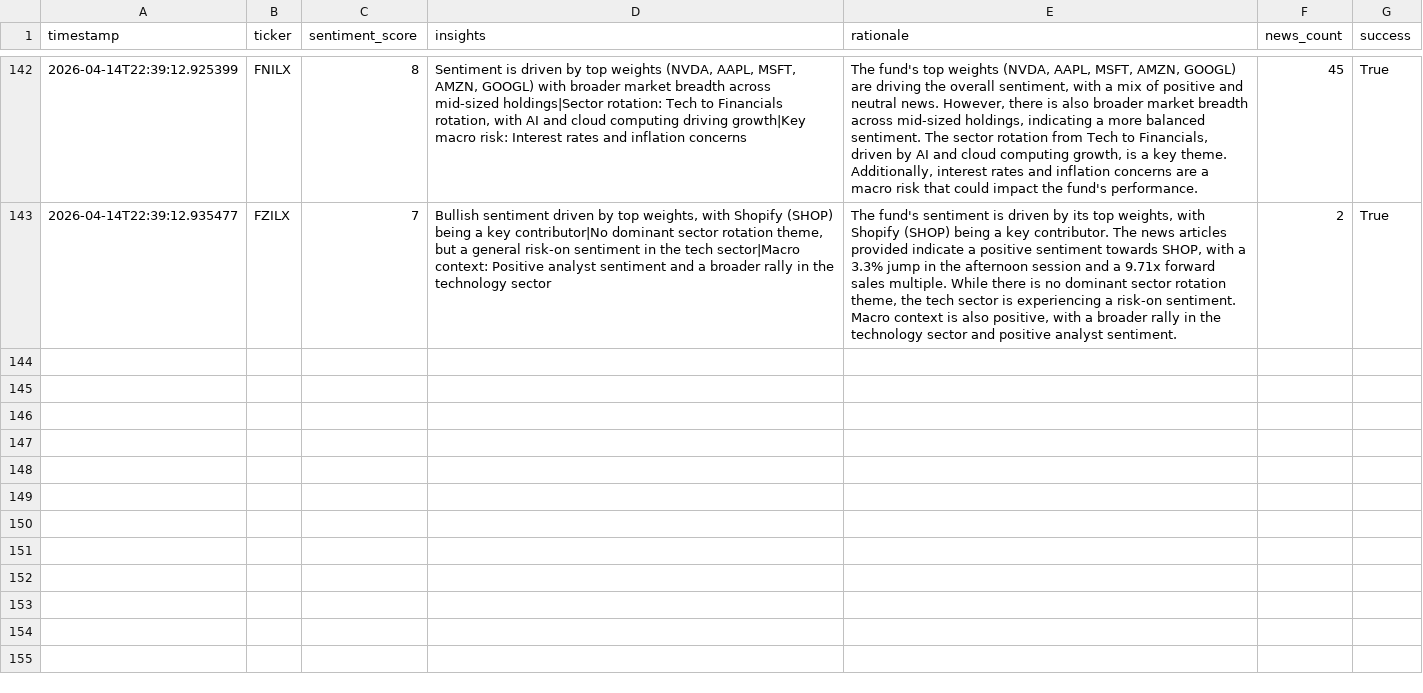
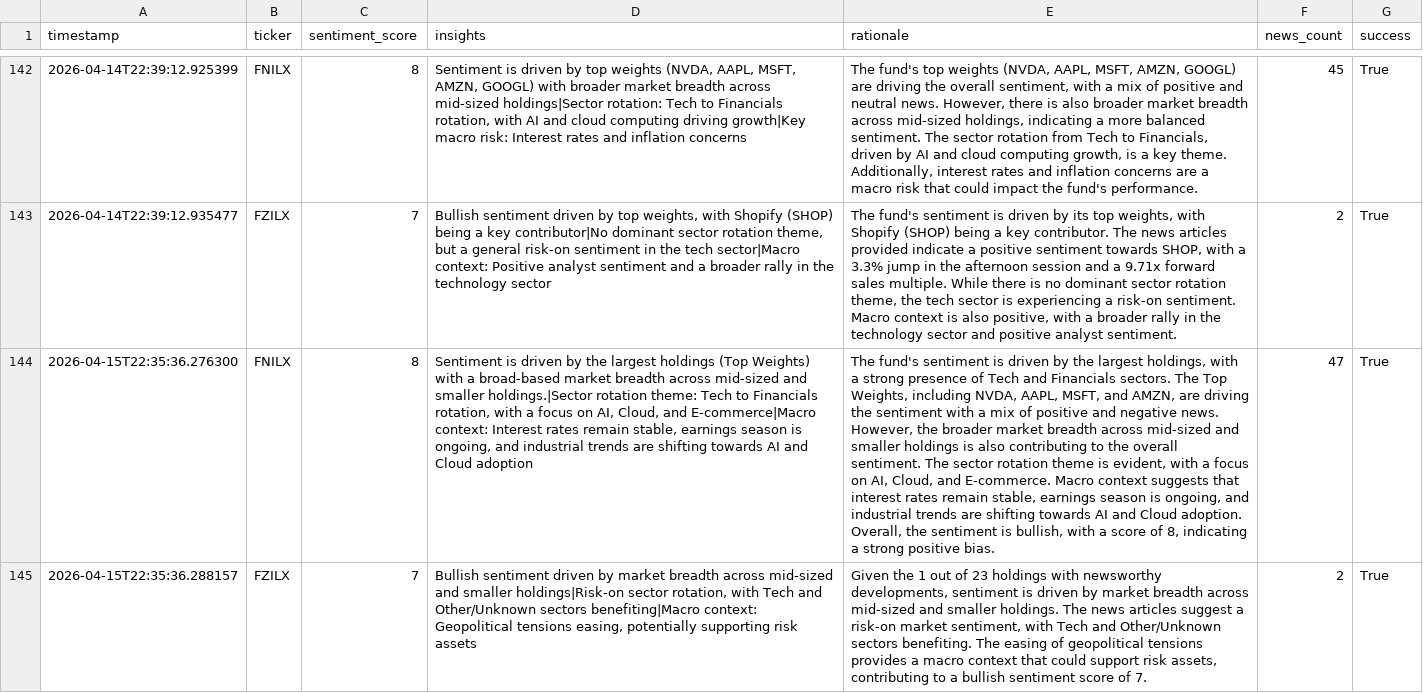
Before and after one commit to Apex1441/CloseNotice, a CSV file: data/sentiment_history.csv, drawn as a sheet; only a part is shown, gaps mark what is left out; the diff names each change by its address in the sheet, - before the commit and + after, or states it on an @@ line.

```diff
--- a/data/sentiment_history.csv
+++ b/data/sentiment_history.csv
+row 144: 2026-04-15T22:35:36.276300 | FNILX | 8 | Sentiment is driven by the largest holdings (Top Weights) with a broad-based market breadth across mid-sized and smaller holdings.|Sector rotation theme: Tech to Financials rotation, with a focus on AI, Cloud, and E-commerce|Macro context: Interest rates remain stable, earnings season is ongoing, and industrial trends are shifting towards AI and Cloud adoption | The fund's sentiment is driven by the largest holdings, with a strong presence of Tech and Financials sectors. The Top Weights, including NVDA, AAPL, MSFT, and AMZN, are driving the sentiment with a mix of positive and negative news. However, the broader market breadth across mid-sized and smaller holdings is also contributing to the overall sentiment. The sector rotation theme is evident, with a focus on AI, Cloud, and E-commerce. Macro context suggests that interest rates remain stable, earnings season is ongoing, and industrial trends are shifting towards AI and Cloud adoption. Overall, the sentiment is bullish, with a score of 8, indicating a strong positive bias. | 47 | True
+row 145: 2026-04-15T22:35:36.288157 | FZILX | 7 | Bullish sentiment driven by market breadth across mid-sized and smaller holdings|Risk-on sector rotation, with Tech and Other/Unknown sectors benefiting|Macro context: Geopolitical tensions easing, potentially supporting risk assets | Given the 1 out of 23 holdings with newsworthy developments, sentiment is driven by market breadth across mid-sized and smaller holdings. The news articles suggest a risk-on market sentiment, with Tech and Other/Unknown sectors benefiting. The easing of geopolitical tensions provides a macro context that could support risk assets, contributing to a bullish sentiment score of 7. | 2 | True
```
